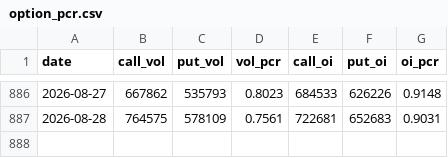
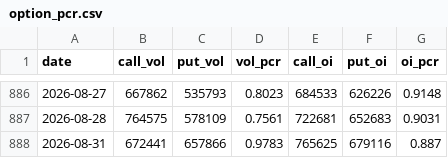
Before and after one commit to whao79-sudo/cyb-mdh-analysis, a CSV file: data/option_pcr.csv, drawn as a sheet; only a part is shown, gaps mark what is left out; the diff names each change by its address in the sheet, - before the commit and + after, or states it on an @@ line.

```diff
--- a/data/option_pcr.csv
+++ b/data/option_pcr.csv
+row 888: 2026-08-31 | 672441 | 657866 | 0.9783 | 765625 | 679116 | 0.887
```
Also changed, not shown: 29 other files.
